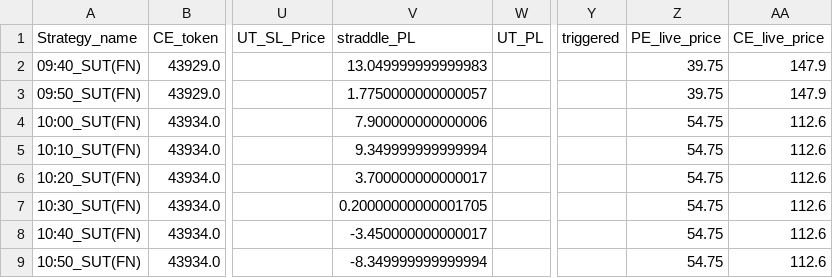
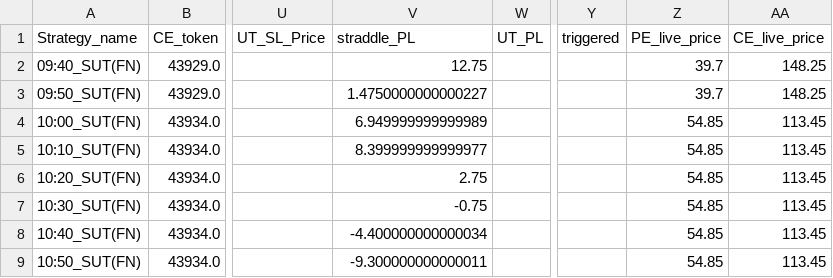
Before and after one commit to qjugglers/Dashboard, a CSV file: last_dataframe_XFD06_SUT.csv, drawn as a sheet; only a part is shown, gaps mark what is left out; the diff names each change by its address in the sheet, - before the commit and + after, or states it on an @@ line.

```diff
--- a/last_dataframe_XFD06_SUT.csv
+++ b/last_dataframe_XFD06_SUT.csv
-V2 (straddle_PL): 13.049999999999983
+V2 (straddle_PL): 12.75
-Z2:Z3 (PE_live_price): 39.75
+Z2:Z3 (PE_live_price): 39.7
-AA2:AA3 (CE_live_price): 147.9
+AA2:AA3 (CE_live_price): 148.25
-V3 (straddle_PL): 1.7750000000000057
+V3 (straddle_PL): 1.4750000000000227
-V4 (straddle_PL): 7.900000000000006
+V4 (straddle_PL): 6.949999999999989
-Z4:Z9 (PE_live_price): 54.75
+Z4:Z9 (PE_live_price): 54.85
-AA4:AA9 (CE_live_price): 112.6
+AA4:AA9 (CE_live_price): 113.45
-V5 (straddle_PL): 9.349999999999994
+V5 (straddle_PL): 8.399999999999977
-V6 (straddle_PL): 3.700000000000017
+V6 (straddle_PL): 2.75
-V7 (straddle_PL): 0.20000000000001705
+V7 (straddle_PL): -0.75
-V8 (straddle_PL): -3.450000000000017
+V8 (straddle_PL): -4.400000000000034
-V9 (straddle_PL): -8.349999999999994
+V9 (straddle_PL): -9.300000000000011
```
Also changed, not shown: last_dataframe_79434689_SUT.csv, last_dataframe_FDE645_SUT.csv.
